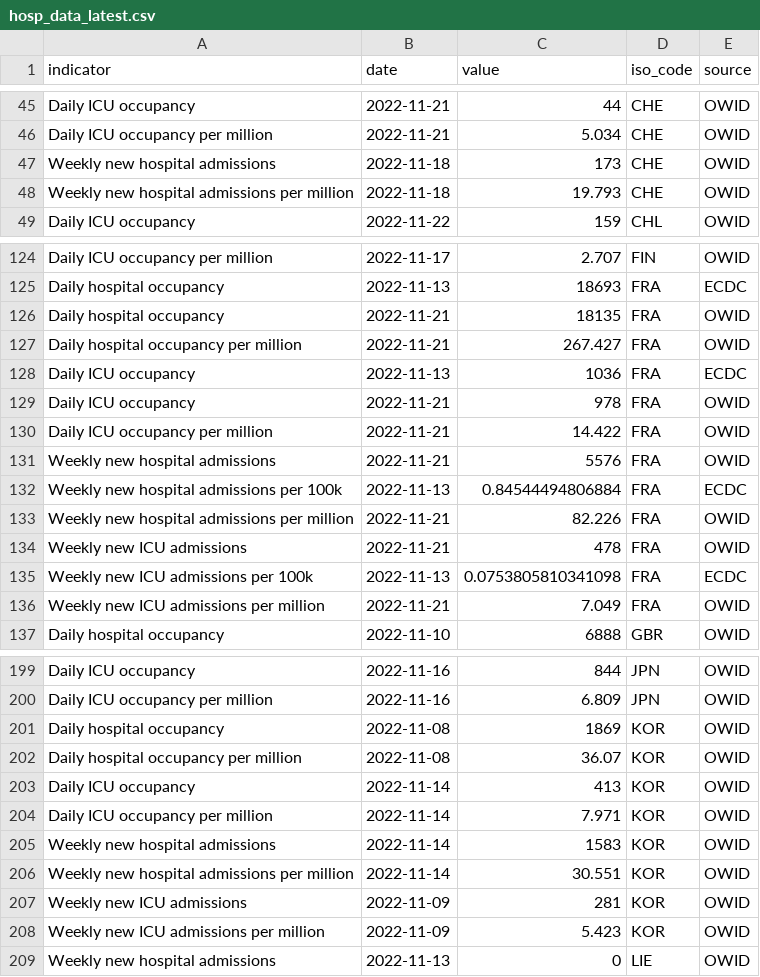
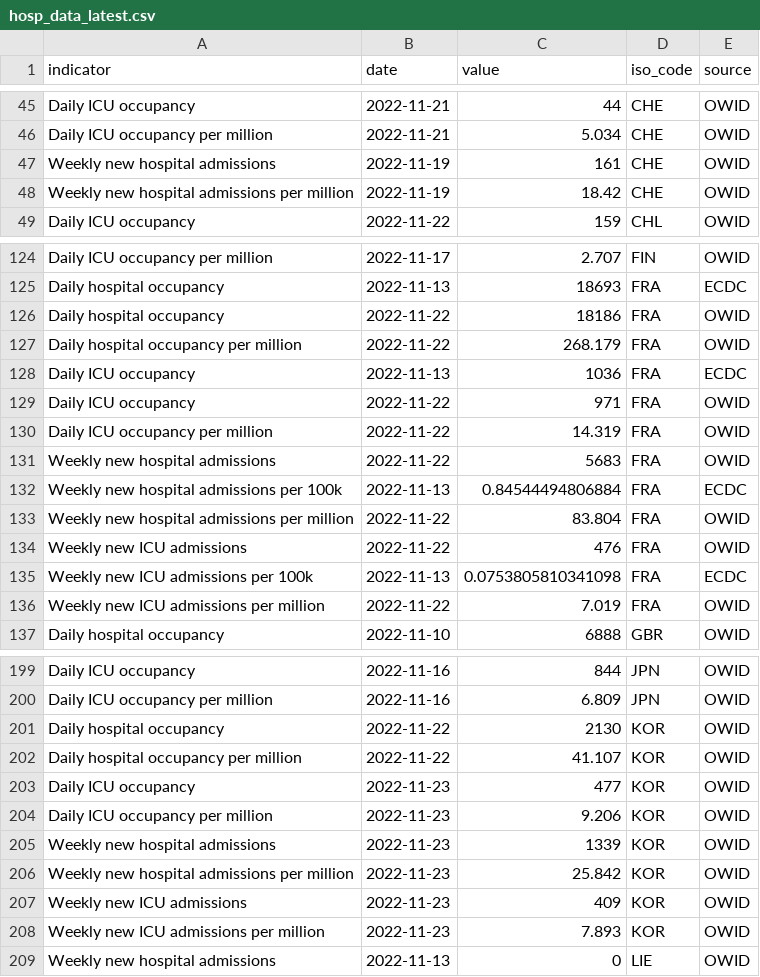
Before and after one commit to CDCgov/ITF_Power_BI, a CSV file: itf_dashboard/output/hosp_data_latest.csv, drawn as a sheet; only a part is shown, gaps mark what is left out; the diff covers the shown part only.

Commit message:
Automated Data Update: ITF Dashboard 2022-11-23 09:47

```diff
--- a/itf_dashboard/output/hosp_data_latest.csv
+++ b/itf_dashboard/output/hosp_data_latest.csv
@@ -46,4 +46,4 @@ Daily ICU occupancy,2022-11-21,44,CHE,OWID
 Daily ICU occupancy per million,2022-11-21,5.034,CHE,OWID
-Weekly new hospital admissions,2022-11-18,173,CHE,OWID
-Weekly new hospital admissions per million,2022-11-18,19.793,CHE,OWID
+Weekly new hospital admissions,2022-11-19,161,CHE,OWID
+Weekly new hospital admissions per million,2022-11-19,18.42,CHE,OWID
 Daily ICU occupancy,2022-11-22,159,CHL,OWID
@@ -125,13 +125,13 @@ Daily ICU occupancy per million,2022-11-17,2.707,FIN,OWID
 Daily hospital occupancy,2022-11-13,18693,FRA,ECDC
-Daily hospital occupancy,2022-11-21,18135,FRA,OWID
-Daily hospital occupancy per million,2022-11-21,267.427,FRA,OWID
+Daily hospital occupancy,2022-11-22,18186,FRA,OWID
+Daily hospital occupancy per million,2022-11-22,268.179,FRA,OWID
 Daily ICU occupancy,2022-11-13,1036,FRA,ECDC
-Daily ICU occupancy,2022-11-21,978,FRA,OWID
-Daily ICU occupancy per million,2022-11-21,14.422,FRA,OWID
-Weekly new hospital admissions,2022-11-21,5576,FRA,OWID
+Daily ICU occupancy,2022-11-22,971,FRA,OWID
+Daily ICU occupancy per million,2022-11-22,14.319,FRA,OWID
+Weekly new hospital admissions,2022-11-22,5683,FRA,OWID
 Weekly new hospital admissions per 100k,2022-11-13,0.84544494806884,FRA,ECDC
-Weekly new hospital admissions per million,2022-11-21,82.226,FRA,OWID
-Weekly new ICU admissions,2022-11-21,478,FRA,OWID
+Weekly new hospital admissions per million,2022-11-22,83.804,FRA,OWID
+Weekly new ICU admissions,2022-11-22,476,FRA,OWID
 Weekly new ICU admissions per 100k,2022-11-13,0.0753805810341098,FRA,ECDC
-Weekly new ICU admissions per million,2022-11-21,7.049,FRA,OWID
+Weekly new ICU admissions per million,2022-11-22,7.019,FRA,OWID
 Daily hospital occupancy,2022-11-10,6888,GBR,OWID
@@ -200,10 +200,10 @@ Daily ICU occupancy,2022-11-16,844,JPN,OWID
 Daily ICU occupancy per million,2022-11-16,6.809,JPN,OWID
-Daily hospital occupancy,2022-11-08,1869,KOR,OWID
-Daily hospital occupancy per million,2022-11-08,36.07,KOR,OWID
-Daily ICU occupancy,2022-11-14,413,KOR,OWID
-Daily ICU occupancy per million,2022-11-14,7.971,KOR,OWID
-Weekly new hospital admissions,2022-11-14,1583,KOR,OWID
-Weekly new hospital admissions per million,2022-11-14,30.551,KOR,OWID
-Weekly new ICU admissions,2022-11-09,281,KOR,OWID
-Weekly new ICU admissions per million,2022-11-09,5.423,KOR,OWID
+Daily hospital occupancy,2022-11-22,2130,KOR,OWID
+Daily hospital occupancy per million,2022-11-22,41.107,KOR,OWID
+Daily ICU occupancy,2022-11-23,477,KOR,OWID
+Daily ICU occupancy per million,2022-11-23,9.206,KOR,OWID
+Weekly new hospital admissions,2022-11-23,1339,KOR,OWID
+Weekly new hospital admissions per million,2022-11-23,25.842,KOR,OWID
+Weekly new ICU admissions,2022-11-23,409,KOR,OWID
+Weekly new ICU admissions per million,2022-11-23,7.893,KOR,OWID
 Weekly new hospital admissions,2022-11-13,0,LIE,OWID
```
Also changed, not shown: 36 edited cells elsewhere in this file, itf_dashboard/output/vaccinations_manufacturers.csv, 1 other file.
